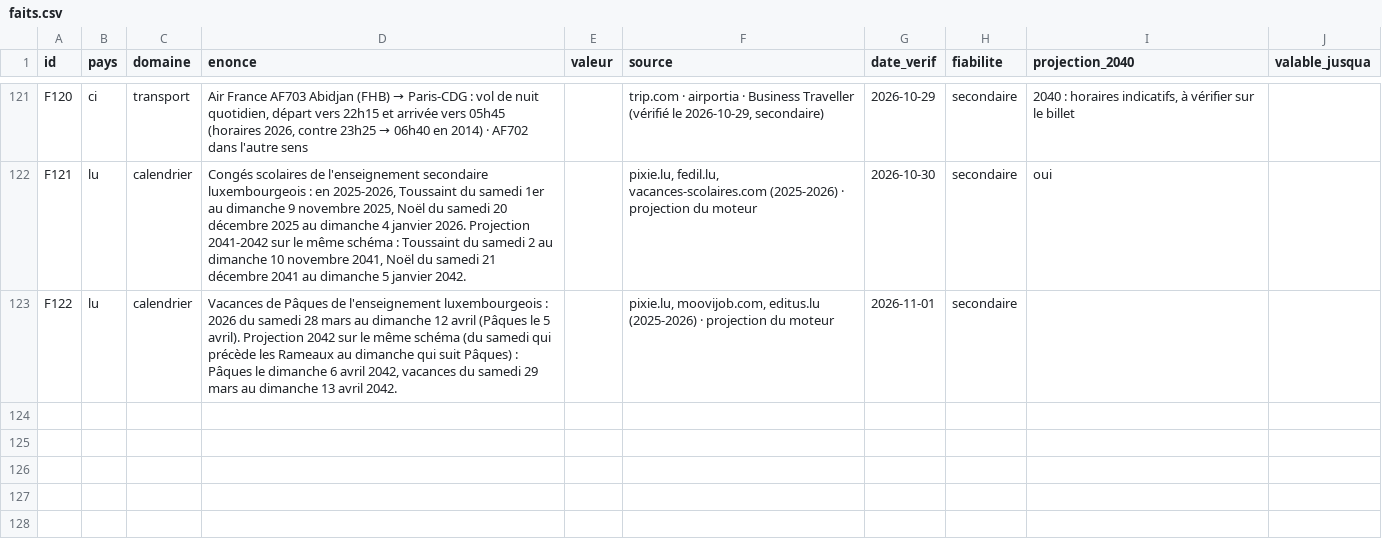
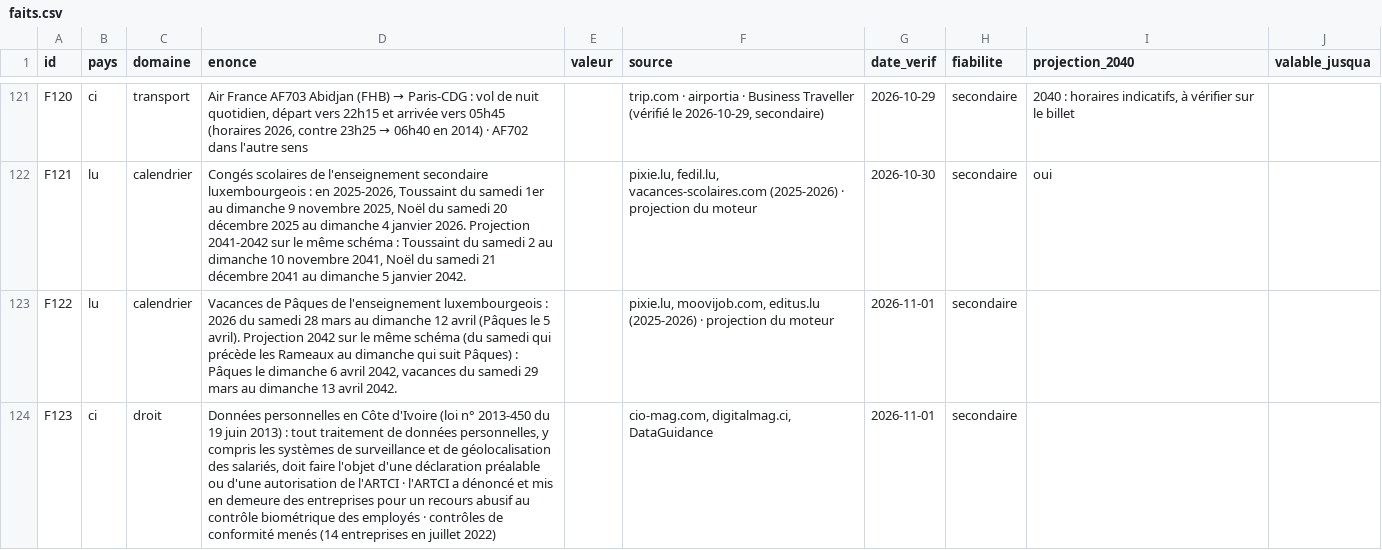
Before and after one commit to ossimiossimiwilliam10-cyber/simulation-william, a CSV file: donnees/faits.csv, drawn as a sheet; only a part is shown, gaps mark what is left out.

```diff
--- a/donnees/faits.csv
+++ b/donnees/faits.csv
@@ -123 +123,2 @@ F121;lu;calendrier;Congés scolaires de l'enseignement secondaire luxembourgeois
 F122;lu;calendrier;Vacances de Pâques de l'enseignement luxembourgeois : 2026 du samedi 28 mars au dimanche 12 avril (Pâques le 5 avril). Projection 2042 sur le même schéma (du samedi qui précède les Rameaux au dimanche qui suit Pâques) : Pâques le dimanche 6 avril 2042, vacances du samedi 29 mars au dimanche 13 avril 2042.;;pixie.lu, moovijob.com, editus.lu (2025-2026) · projection du moteur;2026-11-01;secondaire;;
+F123;ci;droit;Données personnelles en Côte d'Ivoire (loi n° 2013-450 du 19 juin 2013) : tout traitement de données personnelles, y compris les systèmes de surveillance et de géolocalisation des salariés, doit faire l'objet d'une déclaration préalable ou d'une autorisation de l'ARTCI · l'ARTCI a dénoncé et mis en demeure des entreprises pour un recours abusif au contrôle biométrique des employés · contrôles de conformité menés (14 entreprises en juillet 2022);;cio-mag.com, digitalmag.ci, DataGuidance;2026-11-01;secondaire;;
```
Also changed, not shown: etat/agenda.csv, etat/cartes-operations.csv, 16 other files.
